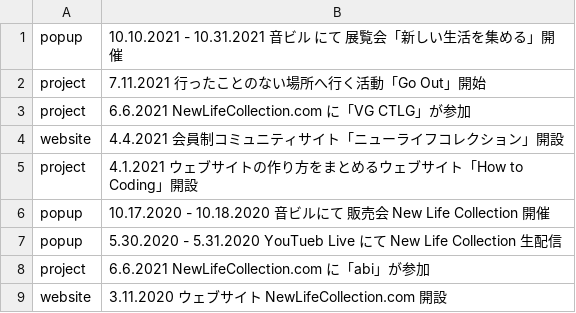
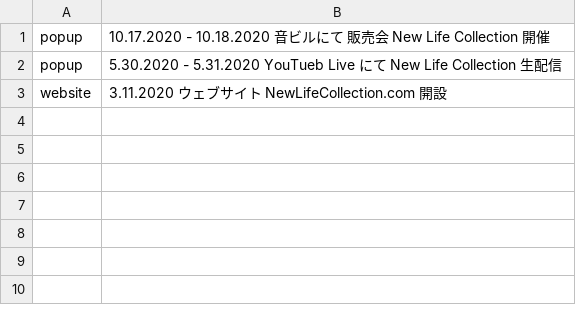
Before and after one commit to pe-hu/index, a CSV file: update/nlc/nlc.csv, drawn as a sheet; the diff names each change by its address in the sheet, - before the commit and + after, or states it on an @@ line.

Commit message:
Update nlc.csv

```diff
--- a/update/nlc/nlc.csv
+++ b/update/nlc/nlc.csv
-row 1: popup | 10.10.2021 - 10.31.2021 音ビル にて 展覧会「新しい生活を集める」開催
-row 2: project | 7.11.2021 行ったことのない場所へ行く活動「Go Out」開始
-row 3: project | 6.6.2021 NewLifeCollection.com に「VG CTLG」が参加
-row 4: website | 4.4.2021 会員制コミュニティサイト「ニューライフコレクション」開設
-row 5: project | 4.1.2021 ウェブサイトの作り方をまとめるウェブサイト「How to Coding」開設
-row 8: project | 6.6.2021 NewLifeCollection.com に「abi」が参加
```
